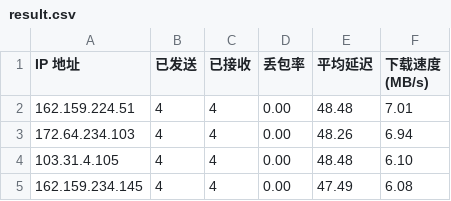
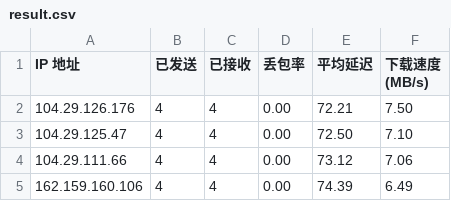
Before and after one commit to Tomoe233/cloudflare-speedtest, a CSV file: results/result.csv, drawn as a sheet.

Commit message:
Auto-Update SpeedTest Results: 2026-01-24 09:15:42

```diff
--- a/results/result.csv
+++ b/results/result.csv
@@ -1,5 +1,5 @@
 IP 地址,已发送,已接收,丢包率,平均延迟,下载速度 (MB/s)
-162.159.224.51,4,4,0.00,48.48,7.01
-172.64.234.103,4,4,0.00,48.26,6.94
-103.31.4.105,4,4,0.00,48.48,6.10
-162.159.234.145,4,4,0.00,47.49,6.08
+104.29.126.176,4,4,0.00,72.21,7.50
+104.29.125.47,4,4,0.00,72.50,7.10
+104.29.111.66,4,4,0.00,73.12,7.06
+162.159.160.106,4,4,0.00,74.39,6.49
```
